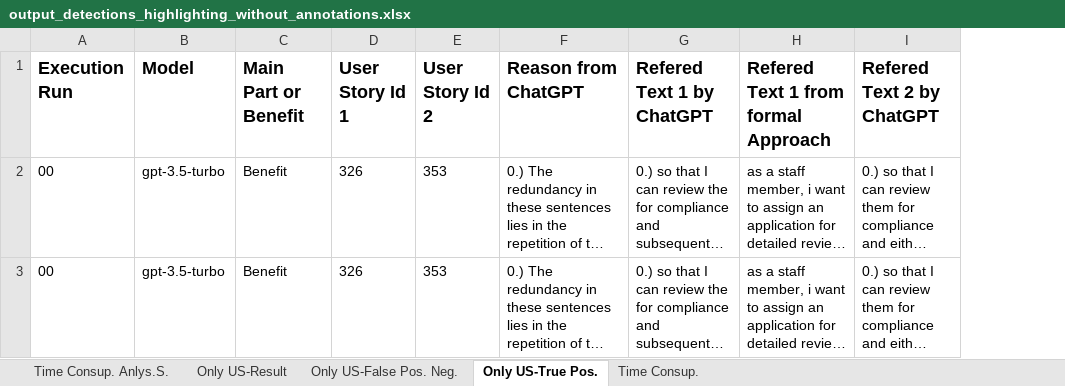
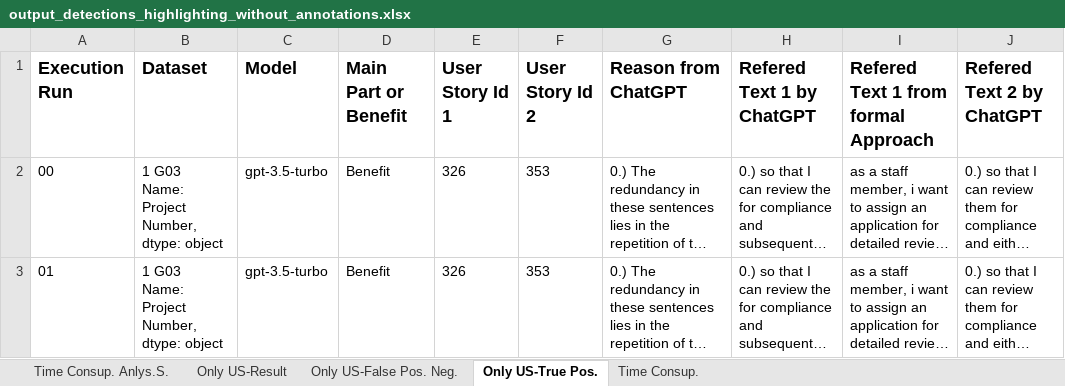
Before and after one commit to SoftwareStackLukas/LLMbasedRedundancyAnalysis, an Excel workbook: src/output_detections_highlighting_without_annotations.xlsx, sheet Only US-True Pos., drawn as a sheet; only a part is shown; long unchanged cells end in …; values as stored, in another font and other column widths than the file's, no borders; ↵ is a line break in a cell; the diff names each change by its address in the sheet, - before the commit and + after, or states it on an @@ line.

```diff
--- a/src/output_detections_highlighting_without_annotations.xlsx (sheet Only US-True Pos.)
+++ b/src/output_detections_highlighting_without_annotations.xlsx (sheet Only US-True Pos.)
+column B (Dataset), rows 2-3: 1 G03 ↵ Name: Project Number, dtype: object | 1 G03 ↵ Name: Project Number, dtype: object
-A3 (Execution Run): 00
+A3 (Execution Run): 01
```
Also changed, not shown: sheet Time Consup., sheet Only US-False Pos. Neg., sheet Only US-Result, hidden cells, Datasets/Evaluation_v4.xlsx, 2 other files.
